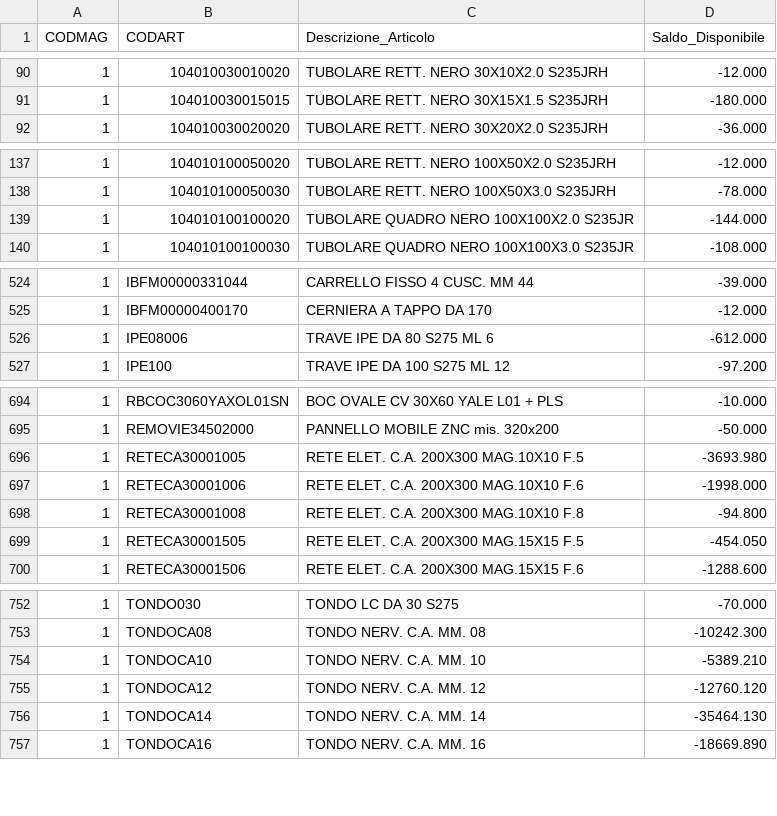
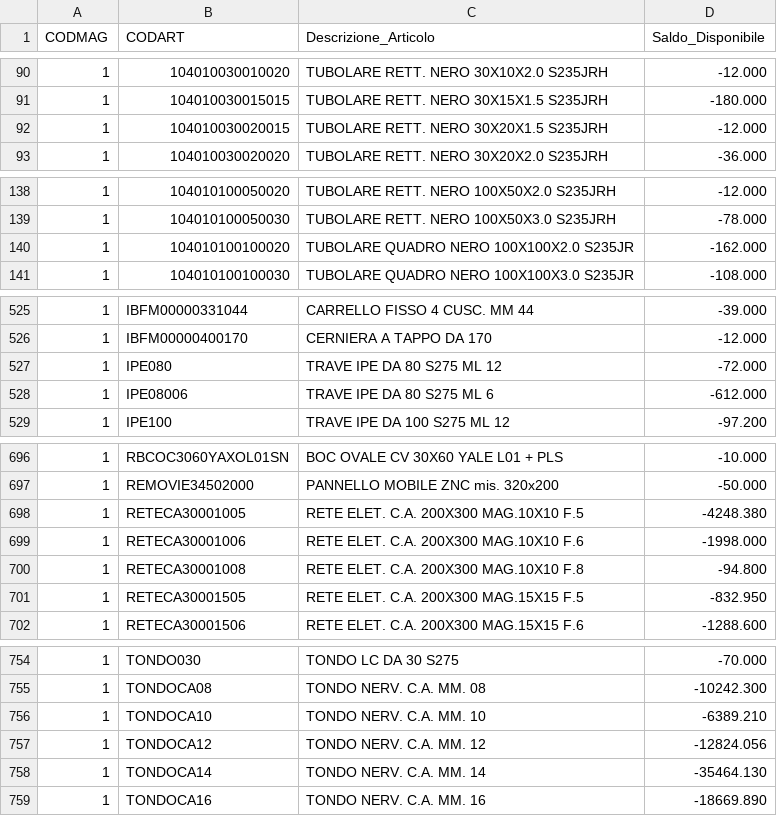
Before and after one commit to LesPaul997/giorza_ultimate, a CSV file: magazzino.csv, drawn as a sheet; only a part is shown, gaps mark what is left out; the diff covers the shown part only.

```diff
--- a/magazzino.csv
+++ b/magazzino.csv
@@ -91,2 +91,3 @@ CODMAG,CODART,Descrizione_Articolo,Saldo_Disponibile
 1    ,104010030015015     ,TUBOLARE RETT. NERO 30X15X1.5  S235JRH  ,-180.000
+1    ,104010030020015     ,TUBOLARE RETT. NERO 30X20X1.5  S235JRH  ,-12.000
 1    ,104010030020020     ,TUBOLARE RETT. NERO 30X20X2.0  S235JRH  ,-36.000
@@ -138,3 +139,3 @@ CODMAG,CODART,Descrizione_Articolo,Saldo_Disponibile
 1    ,104010100050030     ,TUBOLARE RETT. NERO 100X50X3.0  S235JRH ,-78.000
-1    ,104010100100020     ,TUBOLARE QUADRO NERO 100X100X2.0  S235JR,-144.000
+1    ,104010100100020     ,TUBOLARE QUADRO NERO 100X100X2.0  S235JR,-162.000
 1    ,104010100100030     ,TUBOLARE QUADRO NERO 100X100X3.0  S235JR,-108.000
@@ -525,2 +526,3 @@ CODMAG,CODART,Descrizione_Articolo,Saldo_Disponibile
 1    ,IBFM00000400170     ,CERNIERA A TAPPO DA 170                 ,-12.000
+1    ,IPE080              ,TRAVE IPE DA 80 S275 ML 12              ,-72.000
 1    ,IPE08006            ,TRAVE IPE DA 80 S275 ML 6               ,-612.000
@@ -695,6 +697,6 @@ CODMAG,CODART,Descrizione_Articolo,Saldo_Disponibile
 1    ,REMOVIE34502000     ,PANNELLO MOBILE ZNC mis. 320x200        ,-50.000
-1    ,RETECA30001005      ,RETE ELET. C.A. 200X300 MAG.10X10 F.5   ,-3693.980
+1    ,RETECA30001005      ,RETE ELET. C.A. 200X300 MAG.10X10 F.5   ,-4248.380
 1    ,RETECA30001006      ,RETE ELET. C.A. 200X300 MAG.10X10 F.6   ,-1998.000
 1    ,RETECA30001008      ,RETE ELET. C.A. 200X300 MAG.10X10 F.8   ,-94.800
-1    ,RETECA30001505      ,RETE ELET. C.A. 200X300 MAG.15X15 F.5   ,-454.050
+1    ,RETECA30001505      ,RETE ELET. C.A. 200X300 MAG.15X15 F.5   ,-832.950
 1    ,RETECA30001506      ,RETE ELET. C.A. 200X300 MAG.15X15 F.6   ,-1288.600
@@ -753,4 +755,4 @@ CODMAG,CODART,Descrizione_Articolo,Saldo_Disponibile
 1    ,TONDOCA08           ,TONDO NERV. C.A. MM. 08                 ,-10242.300
-1    ,TONDOCA10           ,TONDO NERV. C.A. MM. 10                 ,-5389.210
-1    ,TONDOCA12           ,TONDO NERV. C.A. MM. 12                 ,-12760.120
+1    ,TONDOCA10           ,TONDO NERV. C.A. MM. 10                 ,-6389.210
+1    ,TONDOCA12           ,TONDO NERV. C.A. MM. 12                 ,-12824.056
 1    ,TONDOCA14           ,TONDO NERV. C.A. MM. 14                 ,-35464.130
```
Also changed, not shown: 2 edited cells elsewhere in this file, ordini_clienti.csv, 2 other files.
